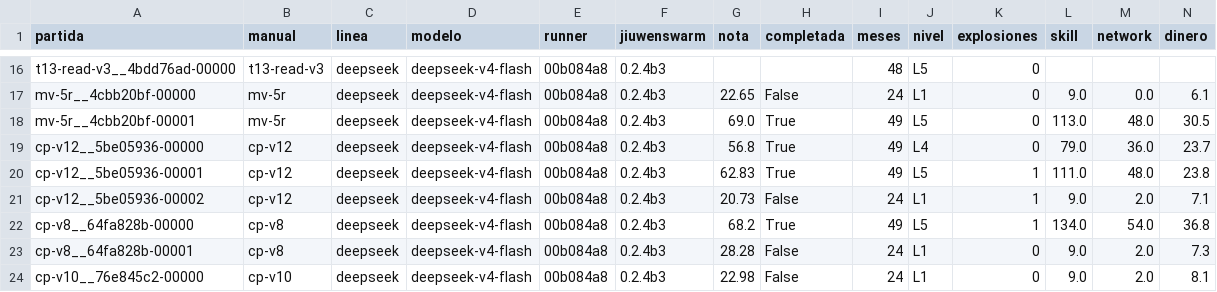
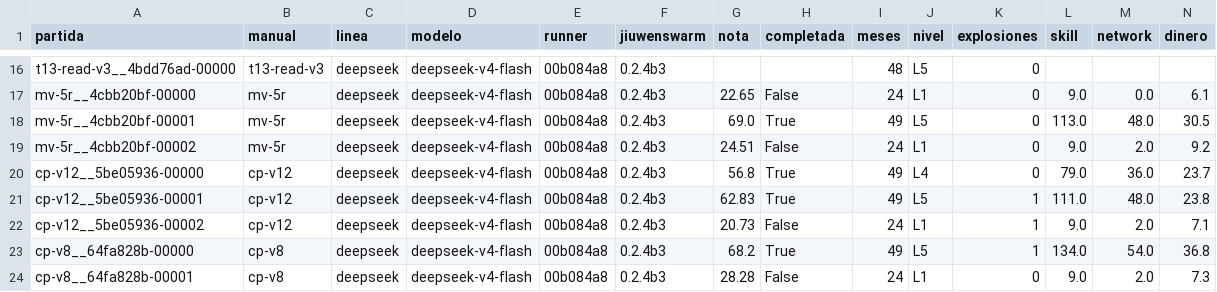
Before and after one commit to aleetreny/huawei, a CSV file: lab/data/deepseek/partidas.csv, drawn as a sheet; only a part is shown, gaps mark what is left out; the shorter side is filled out with more unchanged rows; rows hold the shown columns only; the diff names each change by its address in the sheet, - before the commit and + after, or states it on an @@ line.

Commit message:
Mejora: partida 3 de mv-5r (24,51, despido en L1) y Relevo para seguir en un chat nuevo

```diff
--- a/lab/data/deepseek/partidas.csv
+++ b/lab/data/deepseek/partidas.csv
+row 19: mv-5r__4cbb20bf-00002 | mv-5r | deepseek | deepseek-v4-flash | 00b084a8 | 0.2.4b3 | 24.51 | False | 24 | L1 | 0 | 9.0 | 2.0 | 9.2
```
Also changed, not shown: 13 other files.
